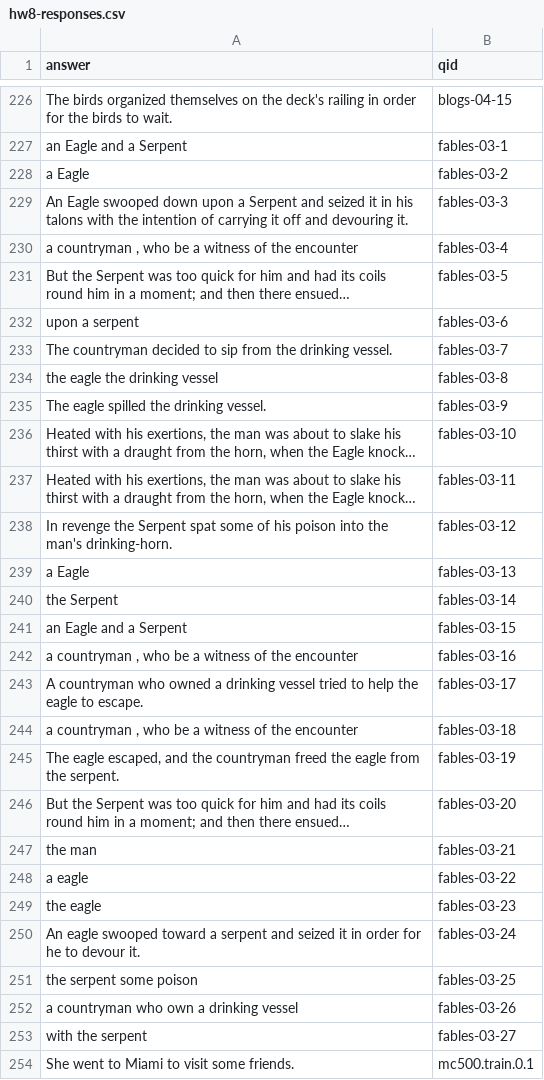
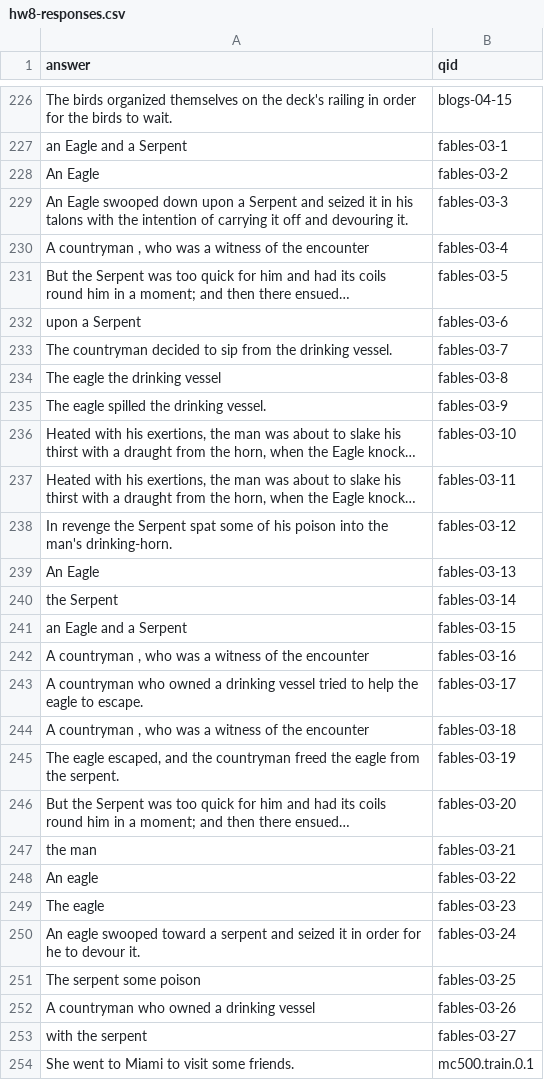
Before and after one commit to Miss-ada/question-answer-system, a CSV file: hw8-responses.csv, drawn as a sheet; only a part is shown, gaps mark what is left out; long unchanged cells end in …; the diff covers the shown part only; the diff names each change by its address in the sheet, - before the commit and + after, or states it on an @@ line.

```diff
--- a/hw8-responses.csv
+++ b/hw8-responses.csv
-A228 (answer): a Eagle
+A228 (answer): An Eagle
-A230 (answer): a countryman , who be a witness…
+A230 (answer): A countryman , who was a witness…
-A232 (answer): upon a serpent
+A232 (answer): upon a Serpent
-A234 (answer): the eagle the drinking vessel
+A234 (answer): The eagle the drinking vessel
-A239 (answer): a Eagle
+A239 (answer): An Eagle
-A242 (answer): a countryman , who be a witness…
+A242 (answer): A countryman , who was a witness…
-A244 (answer): a countryman , who be a witness…
+A244 (answer): A countryman , who was a witness…
-A248 (answer): a eagle
+A248 (answer): An eagle
-A249 (answer): the eagle
+A249 (answer): The eagle
-A251 (answer): the serpent some poison
+A251 (answer): The serpent some poison
-A252 (answer): a countryman who own a drinking vessel
+A252 (answer): A countryman who owned a drinking vessel
```
Also changed, not shown: 70 edited cells elsewhere in this file, 2 other files.
